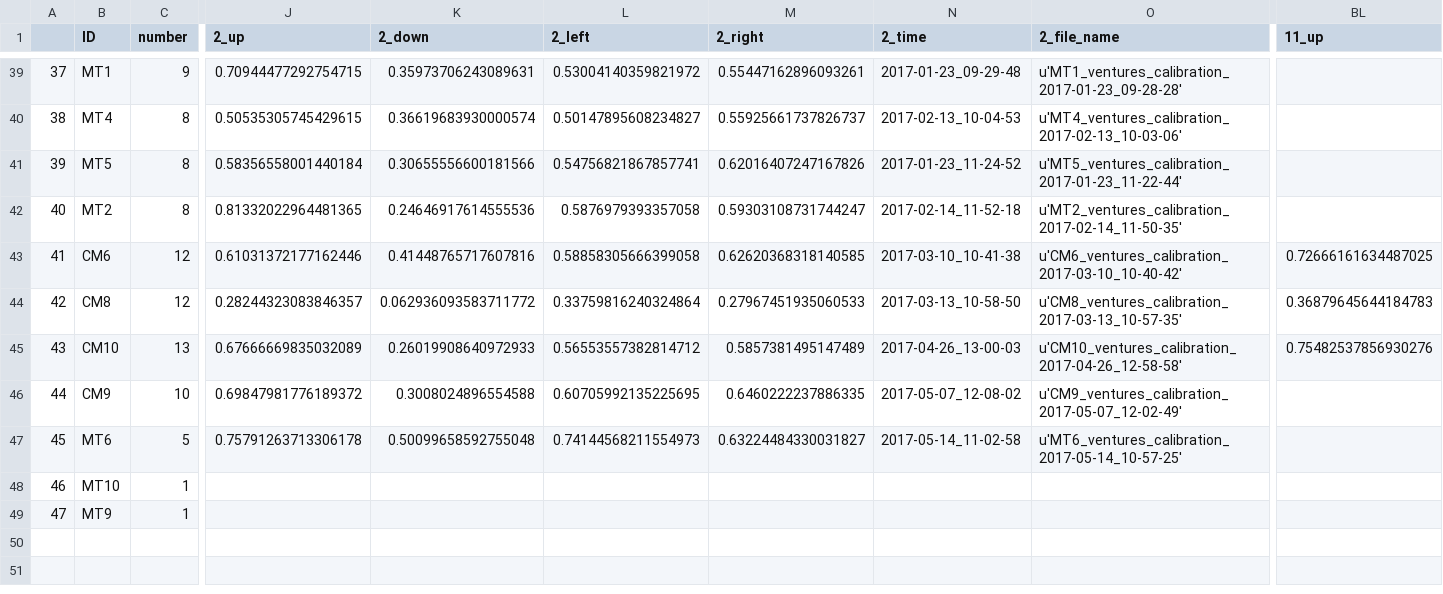
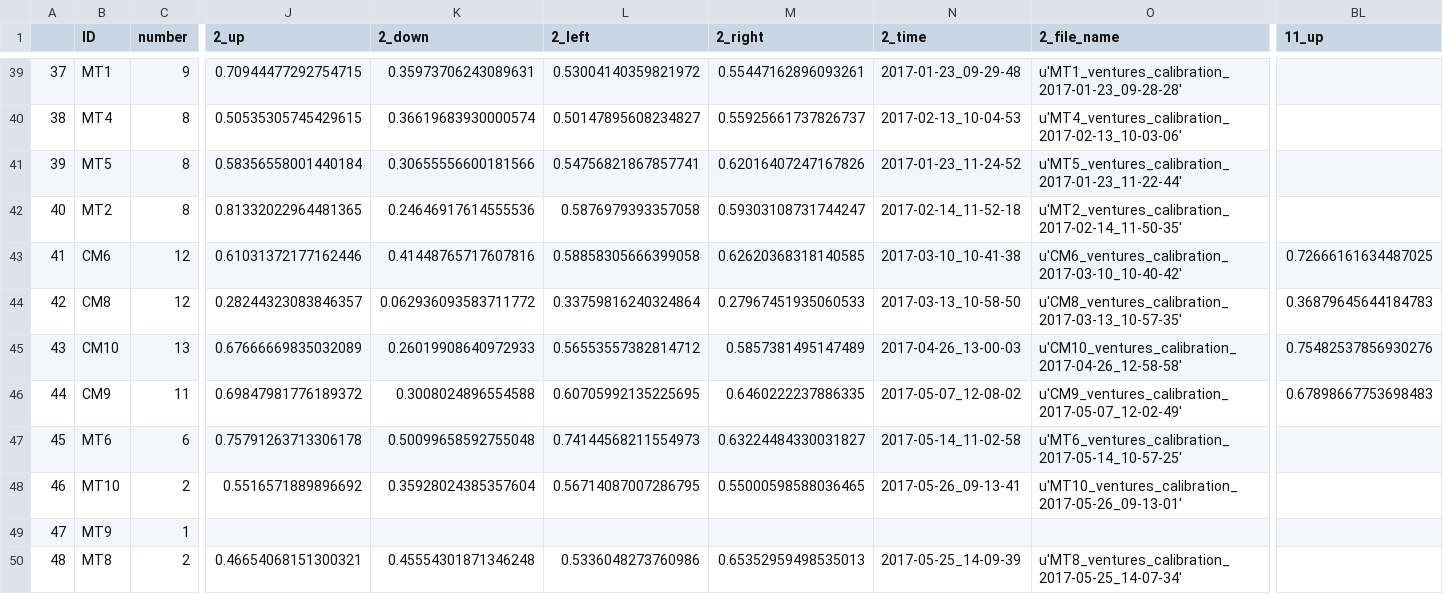
Before and after one commit to BrainTech/openbci, a CSV file: exps/ventures/data/calibration_results.csv, drawn as a sheet; only a part is shown, gaps mark what is left out; rows hold the shown columns only; the diff covers the shown part only; the diff names each change by its address in the sheet, - before the commit and + after, or states it on an @@ line.

```diff
--- a/exps/ventures/data/calibration_results.csv
+++ b/exps/ventures/data/calibration_results.csv
-C46 (number): 10
+C46 (number): 11
-BL46 (11_up): (empty)
+BL46 (11_up): 0.67898667753698483
-C47 (number): 5
+C47 (number): 6
-C48 (number): 1
+C48 (number): 2
-J48 (2_up): (empty)
+J48 (2_up): 0.5516571889896692
-K48 (2_down): (empty)
+K48 (2_down): 0.35928024385357604
-L48 (2_left): (empty)
+L48 (2_left): 0.56714087007286795
-M48 (2_right): (empty)
+M48 (2_right): 0.55000598588036465
-N48 (2_time): (empty)
+N48 (2_time): 2017-05-26_09-13-41
-O48 (2_file_name): (empty)
+O48 (2_file_name): u'MT10_ventures_calibration_2017-05-26_09-13-01'
+row 50: 48 | MT8 | 2 | 0.46654068151300321 | 0.45554301871346248 | 0.5336048273760986 | 0.65352959498535013 | 2017-05-25_14-09-39 | u'MT8_ventures_calibration_2017-05-25_14-07-34'
```
Also changed, not shown: 11 edited cells elsewhere in this file, exps/ventures/data/baseline_results.csv, exps/ventures/data/calibration_results_2.csv, 3 other files.
